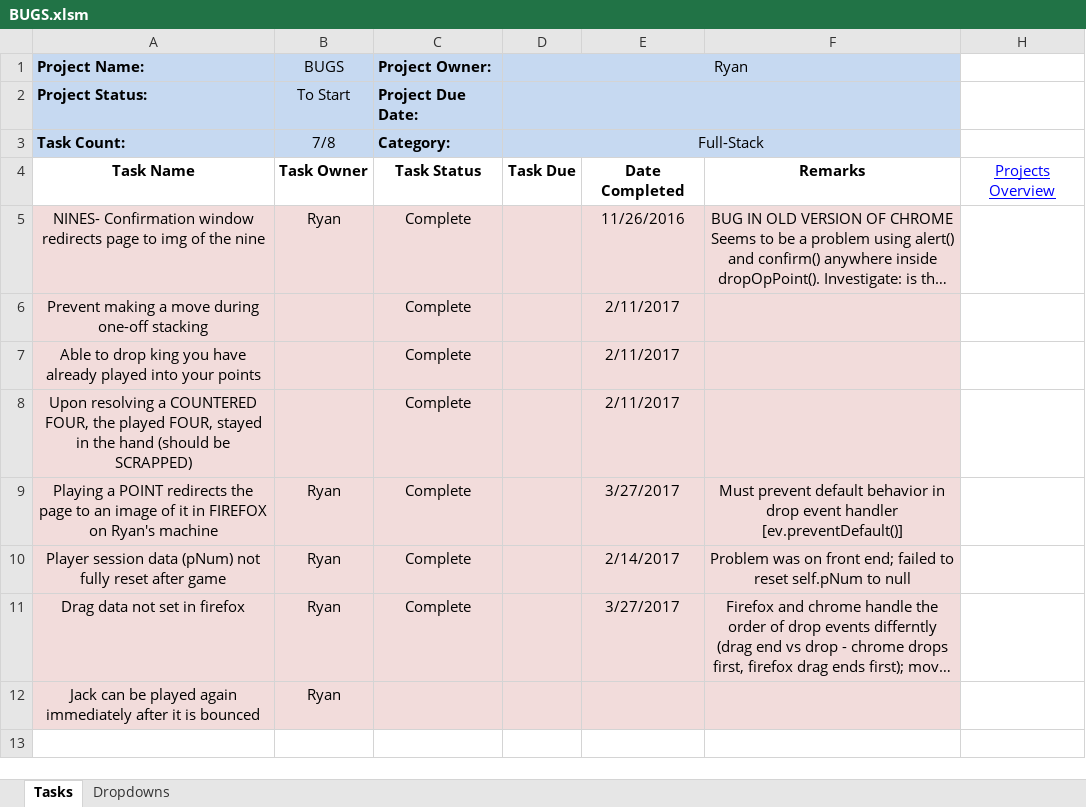
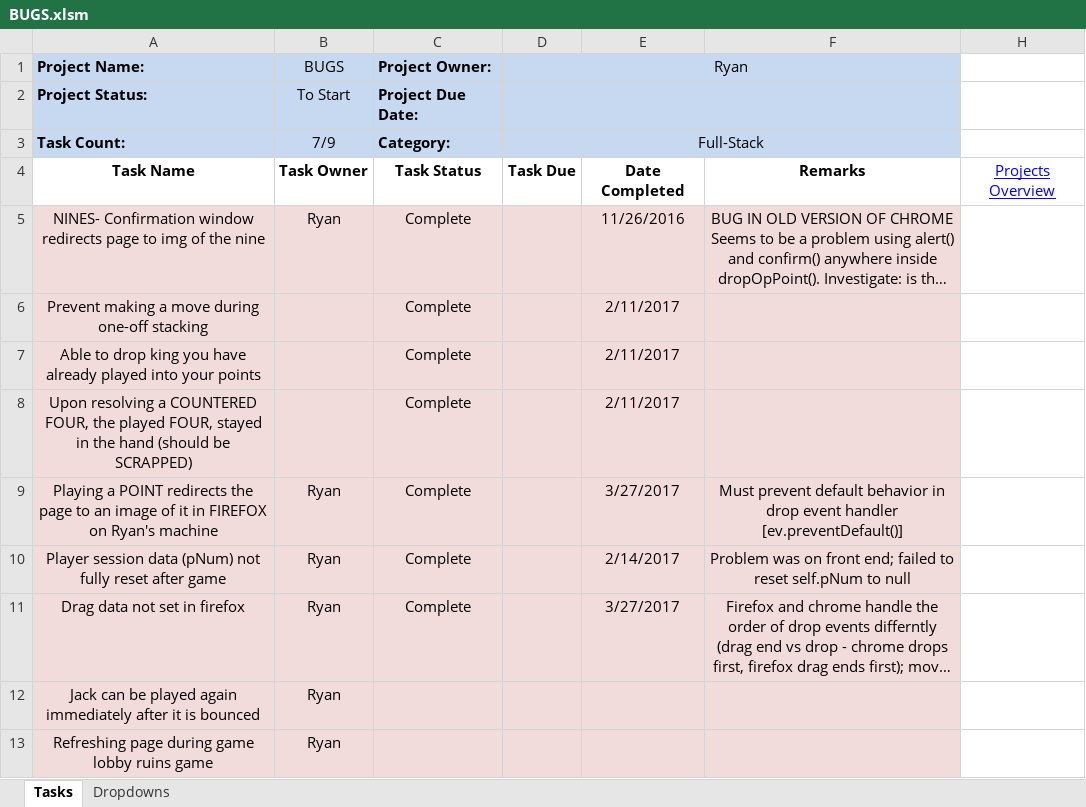
Before and after one commit to cuttle-cards/cuttle, an Excel workbook: agenda/BUGS.xlsm, sheet Tasks, drawn as a sheet; long unchanged cells end in …; values as stored, in another font and other column widths than the file's, no borders; conditional formats not drawn; the diff names each change by its address in the sheet, - before the commit and + after, or states it on an @@ line.

```diff
--- a/agenda/BUGS.xlsm (sheet Tasks)
+++ b/agenda/BUGS.xlsm (sheet Tasks)
-B3 (BUGS): 7/8
+B3 (BUGS): 7/9
+row 13: Refreshing page during game lobby ruins game | Ryan
```
Also changed, not shown: agenda/Launch.xlsm, agenda/OVERVIEW.xlsm, 12 other files.
